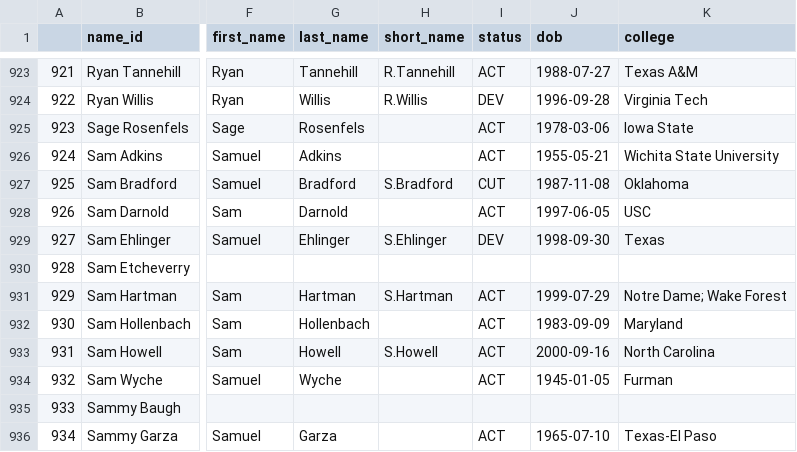
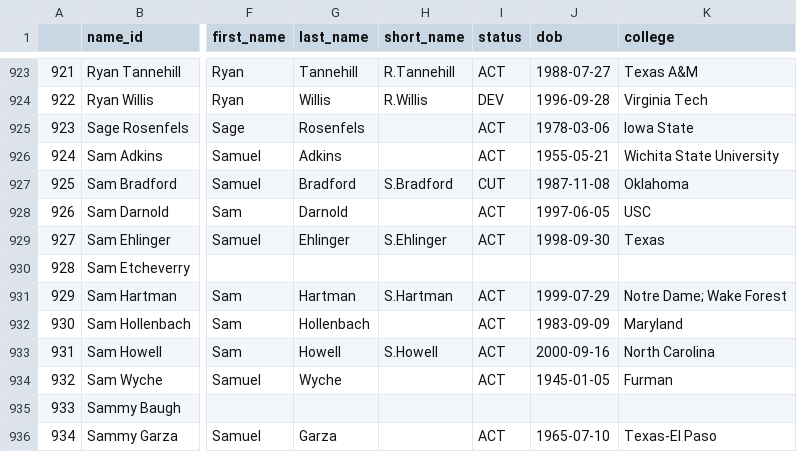
Before and after one commit to greerreNFL/nfeloqb, a CSV file: Other Data/meta_data.csv, drawn as a sheet; only a part is shown, gaps mark what is left out; the diff covers the shown part only; the diff names each change by its address in the sheet, - before the commit and + after, or states it on an @@ line.

```diff
--- a/Other Data/meta_data.csv
+++ b/Other Data/meta_data.csv
-I929 (status): DEV
+I929 (status): ACT
```
Also changed, not shown: 6 edited cells elsewhere in this file, Other Data/defensive_adjustments.csv, 2 other files.
